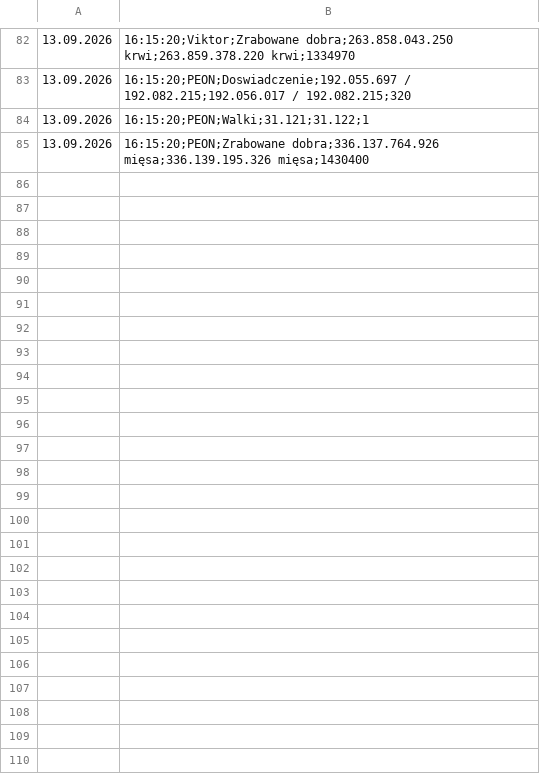
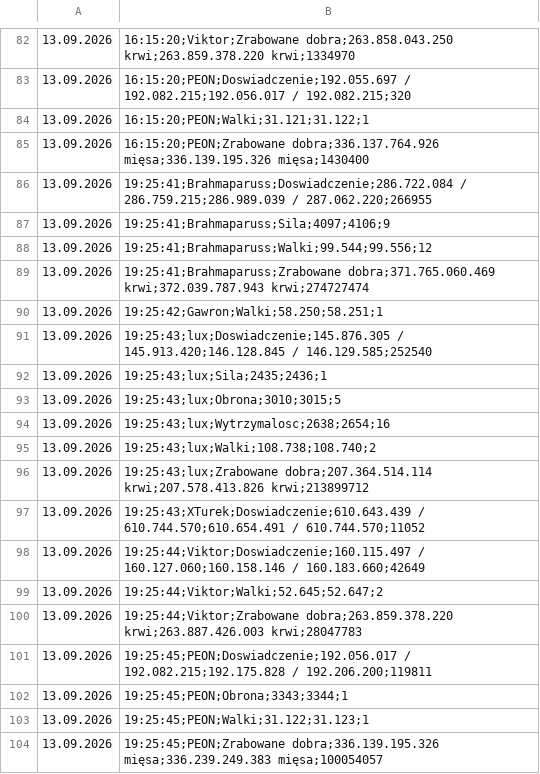
Before and after one commit to statystyki-bf/SledzikBitefight, a CSV file: Raport_Bitefight_13.09.2026.csv, drawn as a sheet; only a part is shown, gaps mark what is left out; the diff names each change by its address in the sheet, - before the commit and + after, or states it on an @@ line.

```diff
--- a/Raport_Bitefight_13.09.2026.csv
+++ b/Raport_Bitefight_13.09.2026.csv
+row 86: 13.09.2026 | 19:25:41;Brahmaparuss;Doswiadczenie;286.722.084 / 286.759.215;286.989.039 / 287.062.220;266955
+row 87: 13.09.2026 | 19:25:41;Brahmaparuss;Sila;4097;4106;9
+row 88: 13.09.2026 | 19:25:41;Brahmaparuss;Walki;99.544;99.556;12
+row 89: 13.09.2026 | 19:25:41;Brahmaparuss;Zrabowane dobra;371.765.060.469 krwi;372.039.787.943 krwi;274727474
+row 90: 13.09.2026 | 19:25:42;Gawron;Walki;58.250;58.251;1
+row 91: 13.09.2026 | 19:25:43;lux;Doswiadczenie;145.876.305 / 145.913.420;146.128.845 / 146.129.585;252540
+row 92: 13.09.2026 | 19:25:43;lux;Sila;2435;2436;1
+row 93: 13.09.2026 | 19:25:43;lux;Obrona;3010;3015;5
+row 94: 13.09.2026 | 19:25:43;lux;Wytrzymalosc;2638;2654;16
+row 95: 13.09.2026 | 19:25:43;lux;Walki;108.738;108.740;2
+row 96: 13.09.2026 | 19:25:43;lux;Zrabowane dobra;207.364.514.114 krwi;207.578.413.826 krwi;213899712
+row 97: 13.09.2026 | 19:25:43;XTurek;Doswiadczenie;610.643.439 / 610.744.570;610.654.491 / 610.744.570;11052
+row 98: 13.09.2026 | 19:25:44;Viktor;Doswiadczenie;160.115.497 / 160.127.060;160.158.146 / 160.183.660;42649
+row 99: 13.09.2026 | 19:25:44;Viktor;Walki;52.645;52.647;2
+row 100: 13.09.2026 | 19:25:44;Viktor;Zrabowane dobra;263.859.378.220 krwi;263.887.426.003 krwi;28047783
+row 101: 13.09.2026 | 19:25:45;PEON;Doswiadczenie;192.056.017 / 192.082.215;192.175.828 / 192.206.200;119811
+row 102: 13.09.2026 | 19:25:45;PEON;Obrona;3343;3344;1
+row 103: 13.09.2026 | 19:25:45;PEON;Walki;31.122;31.123;1
+row 104: 13.09.2026 | 19:25:45;PEON;Zrabowane dobra;336.139.195.326 mięsa;336.239.249.383 mięsa;100054057
```
Also changed, not shown: 1 other file.
